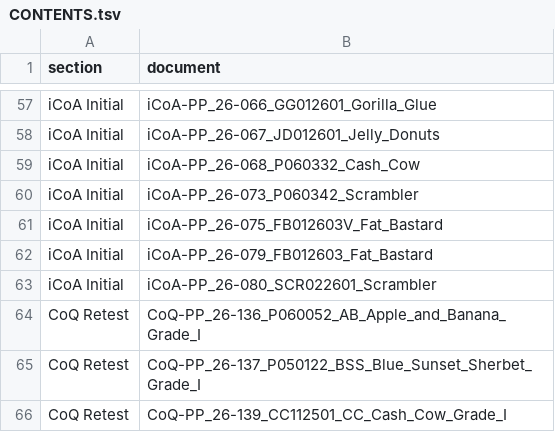
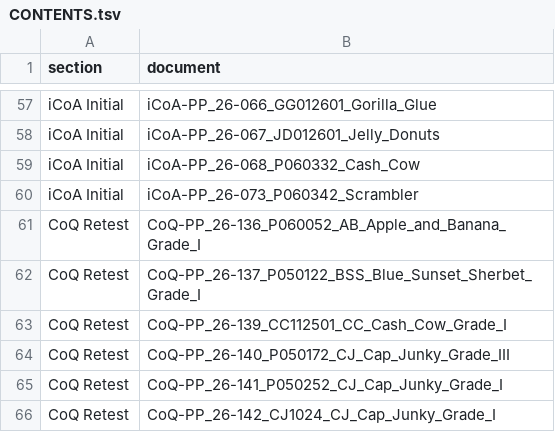
Before and after one commit to 3p4e/letta-stack, a TSV file: deliverables/qc_gap_analysis/DELIVER_2026-09-26_T3/CONTENTS.tsv, drawn as a sheet; only a part is shown, gaps mark what is left out; the shorter side is filled out with more unchanged rows.

```diff
--- a/deliverables/qc_gap_analysis/DELIVER_2026-09-26_T3/CONTENTS.tsv
+++ b/deliverables/qc_gap_analysis/DELIVER_2026-09-26_T3/CONTENTS.tsv
@@ -60,5 +60,2 @@ iCoA Initial	iCoA-PP_26-068_P060332_Cash_Cow
 iCoA Initial	iCoA-PP_26-073_P060342_Scrambler
-iCoA Initial	iCoA-PP_26-075_FB012603V_Fat_Bastard
-iCoA Initial	iCoA-PP_26-079_FB012603_Fat_Bastard
-iCoA Initial	iCoA-PP_26-080_SCR022601_Scrambler
 CoQ Retest	CoQ-PP_26-136_P060052_AB_Apple_and_Banana_Grade_I
```
Also changed, not shown: 14 other files.
